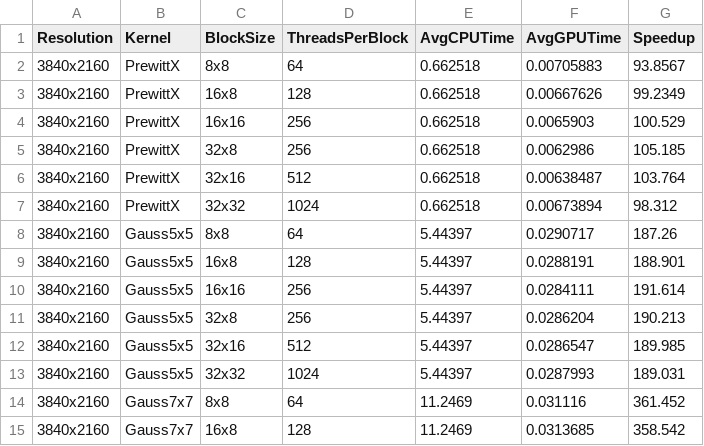
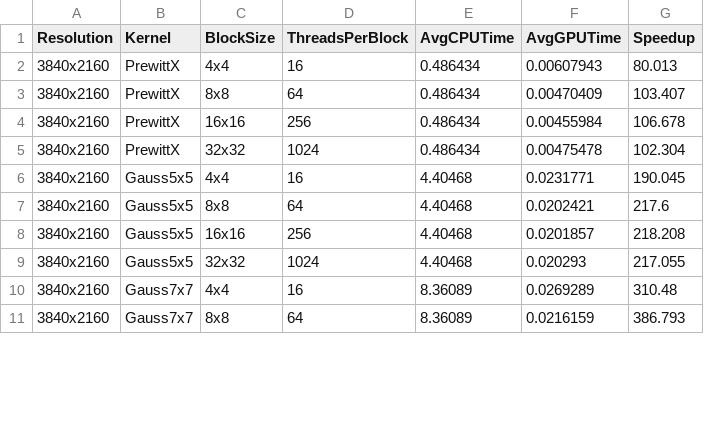
Before and after one commit to dvrkoo/Parallel, a CSV file: KernelImageProcessing/output/benchmark_blocksize.csv, drawn as a sheet; only a part is shown; the diff covers the shown part only.

```diff
--- a/KernelImageProcessing/output/benchmark_blocksize.csv
+++ b/KernelImageProcessing/output/benchmark_blocksize.csv
@@ -1,15 +1,11 @@
 Resolution,Kernel,BlockSize,ThreadsPerBlock,AvgCPUTime,AvgGPUTime,Speedup
-3840x2160,PrewittX,8x8,64,0.662518,0.00705883,93.8567
-3840x2160,PrewittX,16x8,128,0.662518,0.00667626,99.2349
-3840x2160,PrewittX,16x16,256,0.662518,0.0065903,100.529
-3840x2160,PrewittX,32x8,256,0.662518,0.0062986,105.185
-3840x2160,PrewittX,32x16,512,0.662518,0.00638487,103.764
-3840x2160,PrewittX,32x32,1024,0.662518,0.00673894,98.312
-3840x2160,Gauss5x5,8x8,64,5.44397,0.0290717,187.26
-3840x2160,Gauss5x5,16x8,128,5.44397,0.0288191,188.901
-3840x2160,Gauss5x5,16x16,256,5.44397,0.0284111,191.614
-3840x2160,Gauss5x5,32x8,256,5.44397,0.0286204,190.213
-3840x2160,Gauss5x5,32x16,512,5.44397,0.0286547,189.985
-3840x2160,Gauss5x5,32x32,1024,5.44397,0.0287993,189.031
-3840x2160,Gauss7x7,8x8,64,11.2469,0.031116,361.452
-3840x2160,Gauss7x7,16x8,128,11.2469,0.0313685,358.542
+3840x2160,PrewittX,4x4,16,0.486434,0.00607943,80.013
+3840x2160,PrewittX,8x8,64,0.486434,0.00470409,103.407
+3840x2160,PrewittX,16x16,256,0.486434,0.00455984,106.678
+3840x2160,PrewittX,32x32,1024,0.486434,0.00475478,102.304
+3840x2160,Gauss5x5,4x4,16,4.40468,0.0231771,190.045
+3840x2160,Gauss5x5,8x8,64,4.40468,0.0202421,217.6
+3840x2160,Gauss5x5,16x16,256,4.40468,0.0201857,218.208
+3840x2160,Gauss5x5,32x32,1024,4.40468,0.020293,217.055
+3840x2160,Gauss7x7,4x4,16,8.36089,0.0269289,310.48
+3840x2160,Gauss7x7,8x8,64,8.36089,0.0216159,386.793
```
Also changed, not shown: 8 added rows, 2 removed rows and 6 edited cells elsewhere in this file, KernelImageProcessing/output/benchmark_throughput.csv, 30 other files.
